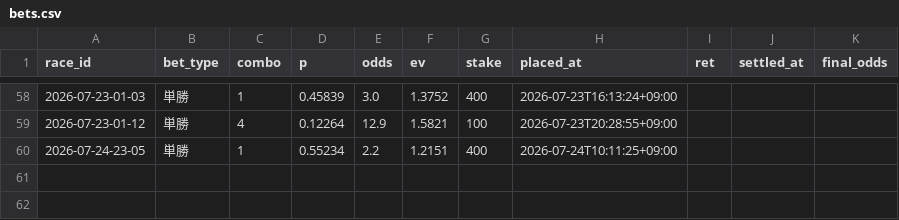
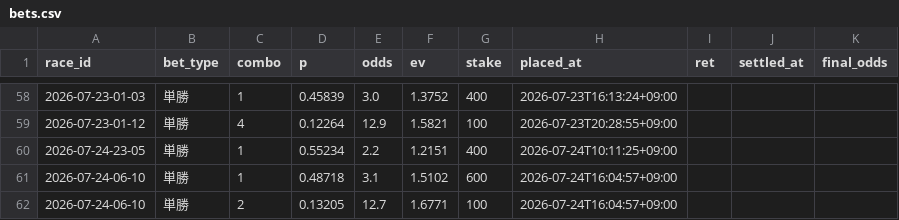
Before and after one commit to denden56-cloud/boatrace-papertrade, a CSV file: state/bets.csv, drawn as a sheet; only a part is shown, gaps mark what is left out.

```diff
--- a/state/bets.csv
+++ b/state/bets.csv
@@ -60 +60,3 @@ race_id,bet_type,combo,p,odds,ev,stake,placed_at,ret,settled_at,final_odds
 2026-07-24-23-05,単勝,1,0.55234,2.2,1.2151,400,2026-07-24T10:11:25+09:00,,,
+2026-07-24-06-10,単勝,1,0.48718,3.1,1.5102,600,2026-07-24T16:04:57+09:00,,,
+2026-07-24-06-10,単勝,2,0.13205,12.7,1.6771,100,2026-07-24T16:04:57+09:00,,,
```
Also changed, not shown: state/beforeinfo.csv, state/checked.csv, 2 other files.
